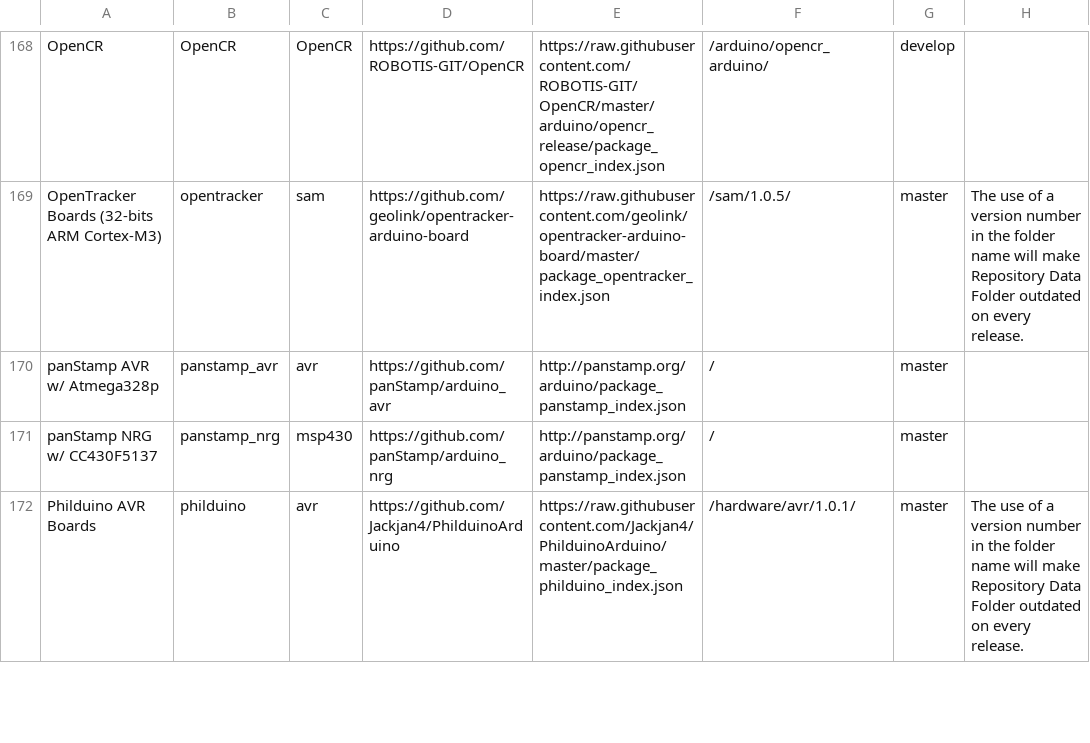
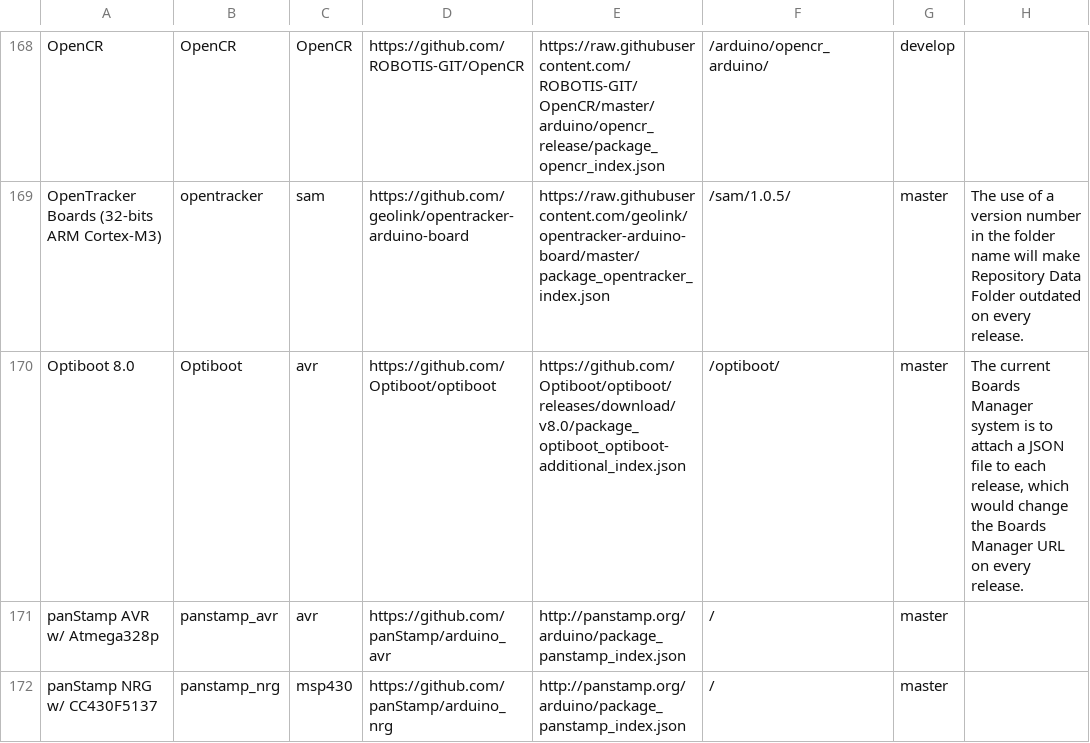
Before and after one commit to per1234/inoplatforms, a TSV file: ino-hardware-package-list.tsv, drawn as a sheet; only a part is shown, gaps mark what is left out; the shorter side is filled out with more unchanged rows.

Commit message:
Update hardware package list

```diff
--- a/ino-hardware-package-list.tsv
+++ b/ino-hardware-package-list.tsv
@@ -169,2 +169,3 @@ OpenCR	OpenCR	OpenCR	https://github.com/ROBOTIS-GIT/OpenCR	https://raw.githubuse
 OpenTracker Boards (32-bits ARM Cortex-M3)	opentracker	sam	https://github.com/geolink/opentracker-arduino-board	https://raw.githubusercontent.com/geolink/opentracker-arduino-board/master/package_opentracker_index.json	/sam/1.0.5/	master	The use of a version number in the folder name will make Repository Data Folder outdated on every release.
+Optiboot 8.0	Optiboot	avr	https://github.com/Optiboot/optiboot	https://github.com/Optiboot/optiboot/releases/download/v8.0/package_optiboot_optiboot-additional_index.json	/optiboot/	master	The current Boards Manager system is to attach a JSON file to each release, which would change the Boards Manager URL on every release.
 panStamp AVR w/ Atmega328p	panstamp_avr	avr	https://github.com/panStamp/arduino_avr	http://panstamp.org/arduino/package_panstamp_index.json	/	master	
```
